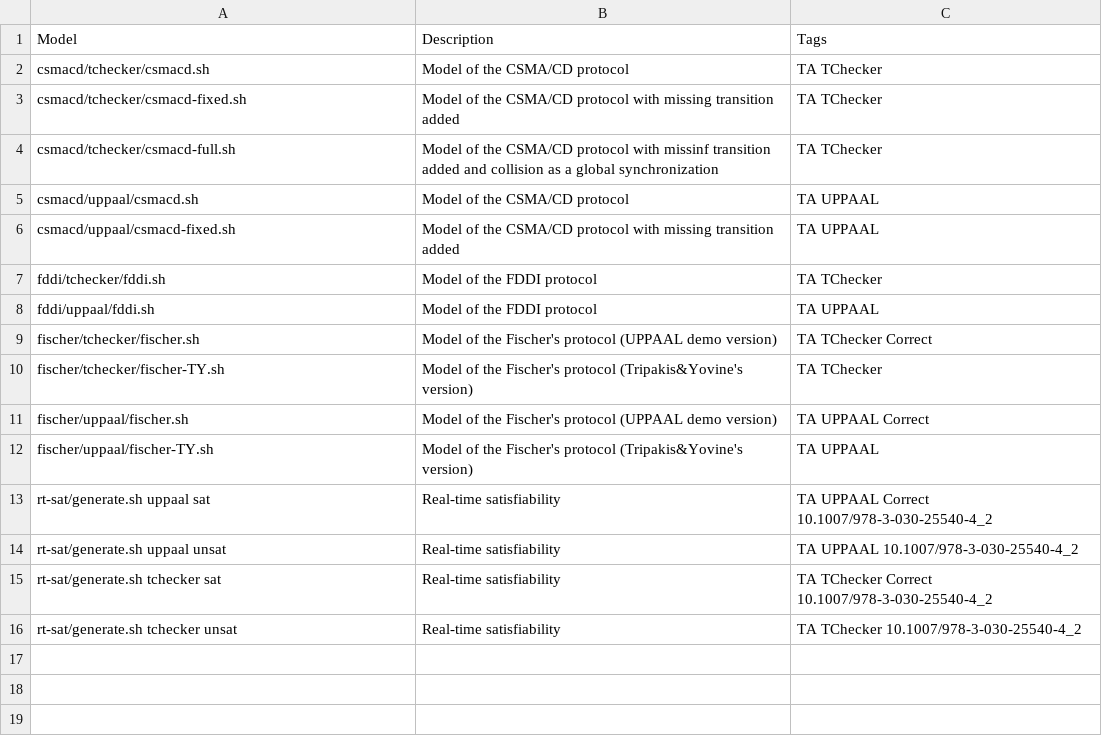
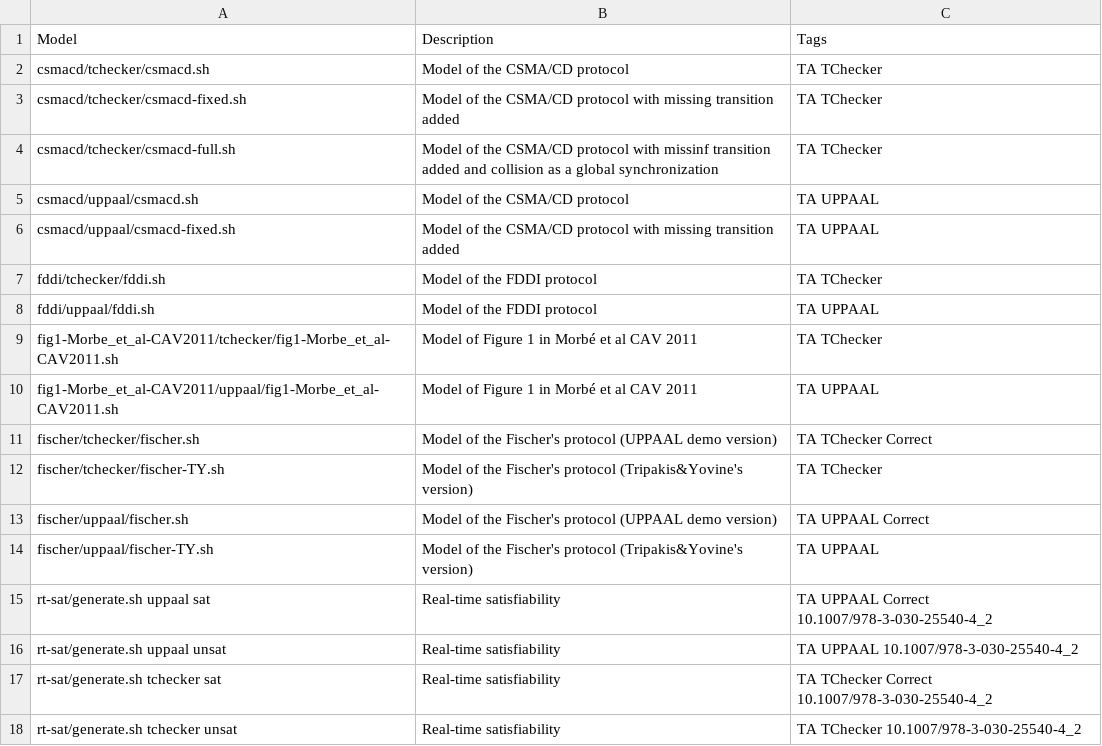
Before and after one commit to ticktac-project/benchmarks, a CSV file: models.csv, drawn as a sheet.

Commit message:
Added model of Fig 1 Morbé et al CAV 2011 to list of models

```diff
--- a/models.csv
+++ b/models.csv
@@ -8,2 +8,4 @@ fddi/tchecker/fddi.sh,Model of the FDDI protocol,TA TChecker
 fddi/uppaal/fddi.sh,Model of the FDDI protocol,TA UPPAAL
+fig1-Morbe_et_al-CAV2011/tchecker/fig1-Morbe_et_al-CAV2011.sh,Model of Figure 1 in Morbé et al CAV 2011,TA TChecker
+fig1-Morbe_et_al-CAV2011/uppaal/fig1-Morbe_et_al-CAV2011.sh,Model of Figure 1 in Morbé et al CAV 2011,TA UPPAAL
 fischer/tchecker/fischer.sh,Model of the Fischer's protocol (UPPAAL demo version), TA TChecker Correct
```
